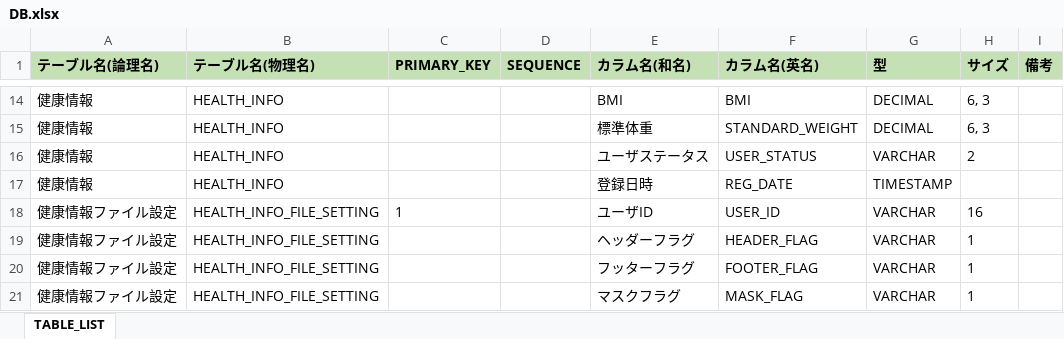
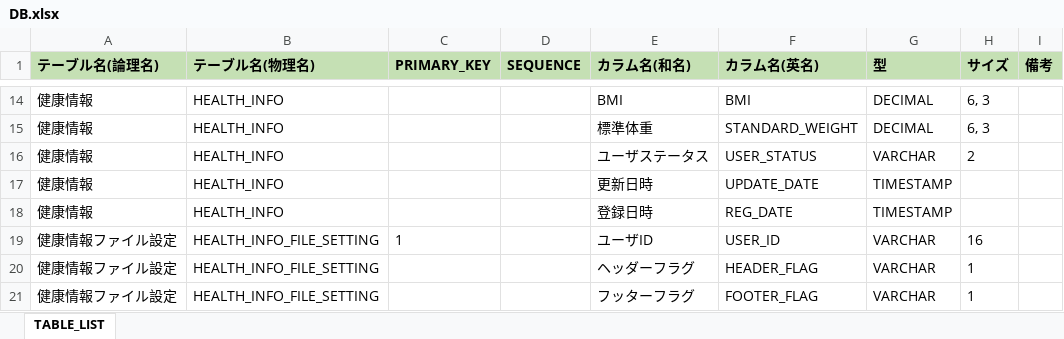
Before and after one commit to kohei-okazaki/work-3g, an Excel workbook: ha-tool/src/main/resources/META-INF/DB.xlsx, sheet TABLE_LIST, drawn as a sheet; only a part is shown, gaps mark what is left out; the shorter side is filled out with more unchanged rows; values as stored, in another font and other column widths than the file's, no borders; the diff names each change by its address in the sheet, - before the commit and + after, or states it on an @@ line.

```diff
--- a/ha-tool/src/main/resources/META-INF/DB.xlsx (sheet TABLE_LIST)
+++ b/ha-tool/src/main/resources/META-INF/DB.xlsx (sheet TABLE_LIST)
+row 17: 健康情報 | HEALTH_INFO |  |  | 更新日時 | UPDATE_DATE | TIMESTAMP
```
Also changed, not shown: 18 other files.
